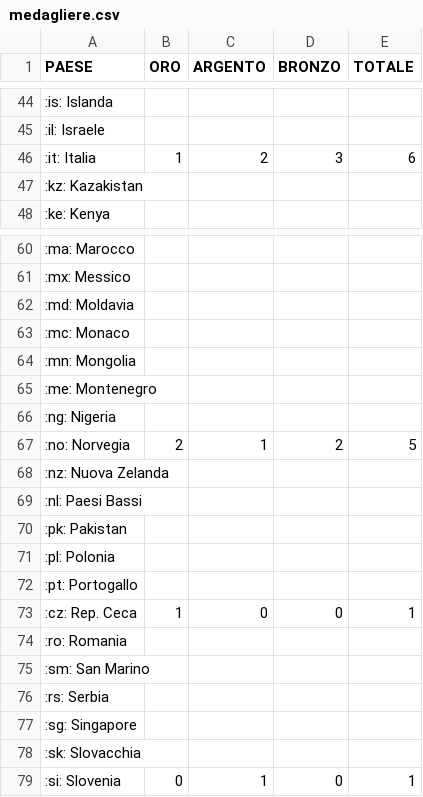
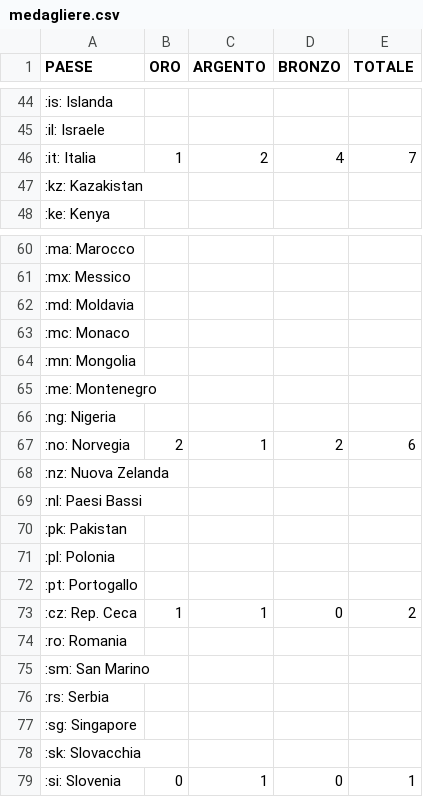
Before and after one commit to fabioamato77/medagliere, a CSV file: medagliere.csv, drawn as a sheet; only a part is shown, gaps mark what is left out.

Commit message:
Update medagliere.csv

```diff
--- a/medagliere.csv
+++ b/medagliere.csv
@@ -45,3 +45,3 @@ PAESE;ORO;ARGENTO;BRONZO;TOTALE
 	:il: Israele;;;;
-	:it: Italia;1;2;3;6
+	:it: Italia;1;2;4;7
 	:kz: Kazakistan;;;;
@@ -66,3 +66,3 @@ PAESE;ORO;ARGENTO;BRONZO;TOTALE
 	:ng: Nigeria;;;;
-	:no: Norvegia;2;1;2;5
+	:no: Norvegia;2;1;2;6
 	:nz: Nuova Zelanda;;;;
@@ -72,3 +72,3 @@ PAESE;ORO;ARGENTO;BRONZO;TOTALE
 	:pt: Portogallo;;;;
-	:cz: Rep. Ceca;1;0;0;1
+	:cz: Rep. Ceca;1;1;0;2
 	:ro: Romania;;;;
```
